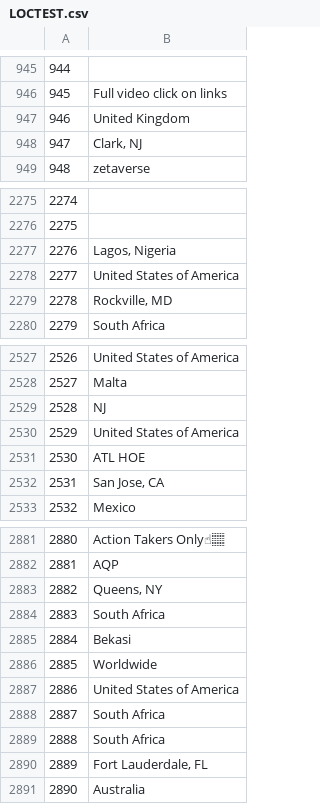
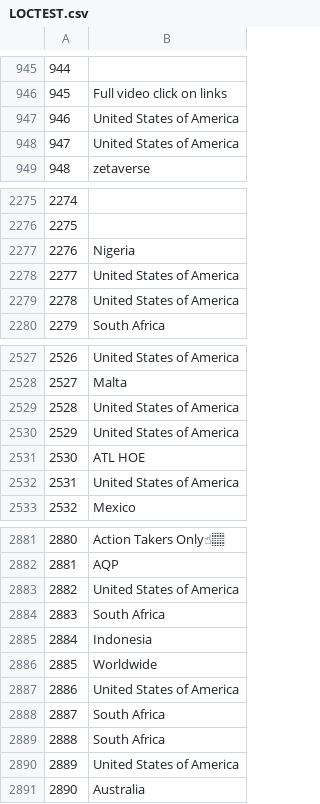
Before and after one commit to jvit1/sentimentanalysis, a CSV file: LOCTEST.csv, drawn as a sheet; only a part is shown, gaps mark what is left out; the diff covers the shown part only.

```diff
--- a/LOCTEST.csv
+++ b/LOCTEST.csv
@@ -946,4 +946,4 @@
 945,Full video click on links
-946,United Kingdom
-947,"Clark, NJ"
+946,United States of America
+947,United States of America
 948,zetaverse
@@ -2276,5 +2276,5 @@
 2275,
-2276,"Lagos, Nigeria"
+2276,Nigeria
 2277,United States of America
-2278,"Rockville, MD"
+2278,United States of America
 2279,South Africa
@@ -2528,6 +2528,6 @@
 2527,Malta
-2528,NJ
+2528,United States of America
 2529,United States of America
 2530,ATL HOE
-2531,"San Jose, CA"
+2531,United States of America
 2532,Mexico
@@ -2882,5 +2882,5 @@
 2881,AQP
-2882,"Queens, NY"
+2882,United States of America
 2883,South Africa
-2884,Bekasi
+2884,Indonesia
 2885,Worldwide
@@ -2889,3 +2889,3 @@
 2888,South Africa
-2889,"Fort Lauderdale, FL"
+2889,United States of America
 2890,Australia
```
Also changed, not shown: 149 edited cells elsewhere in this file.
